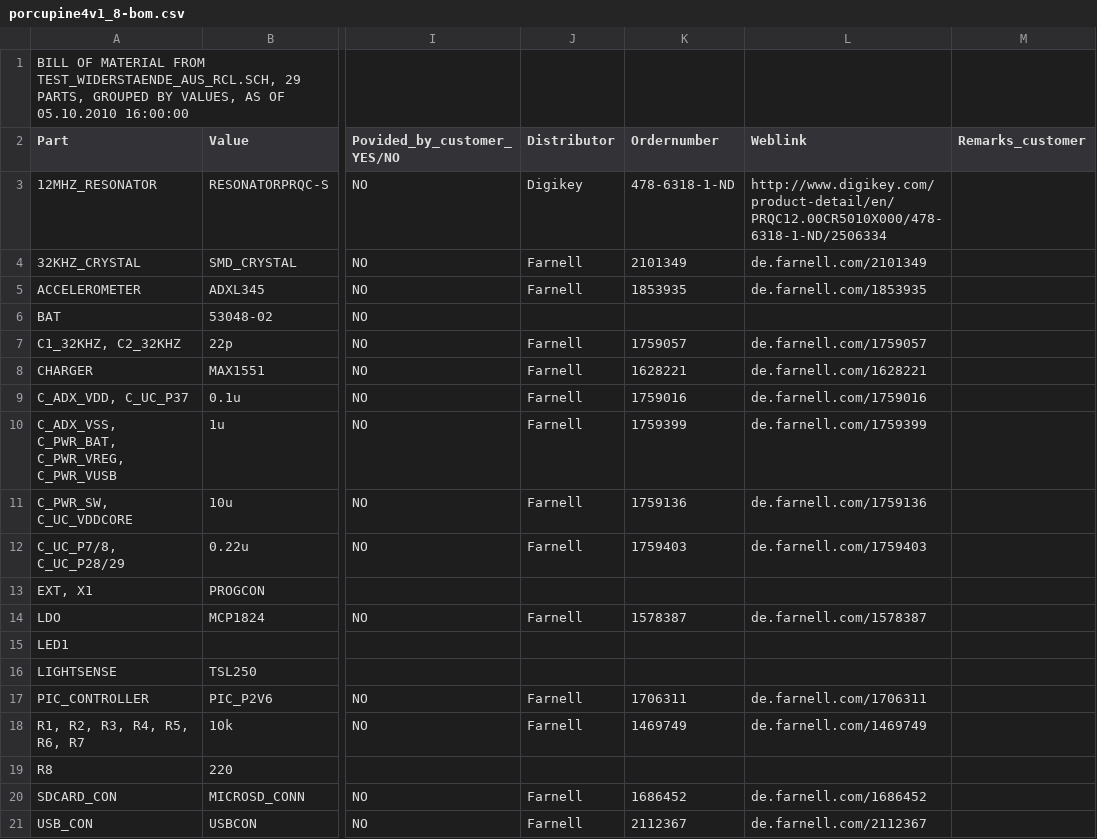
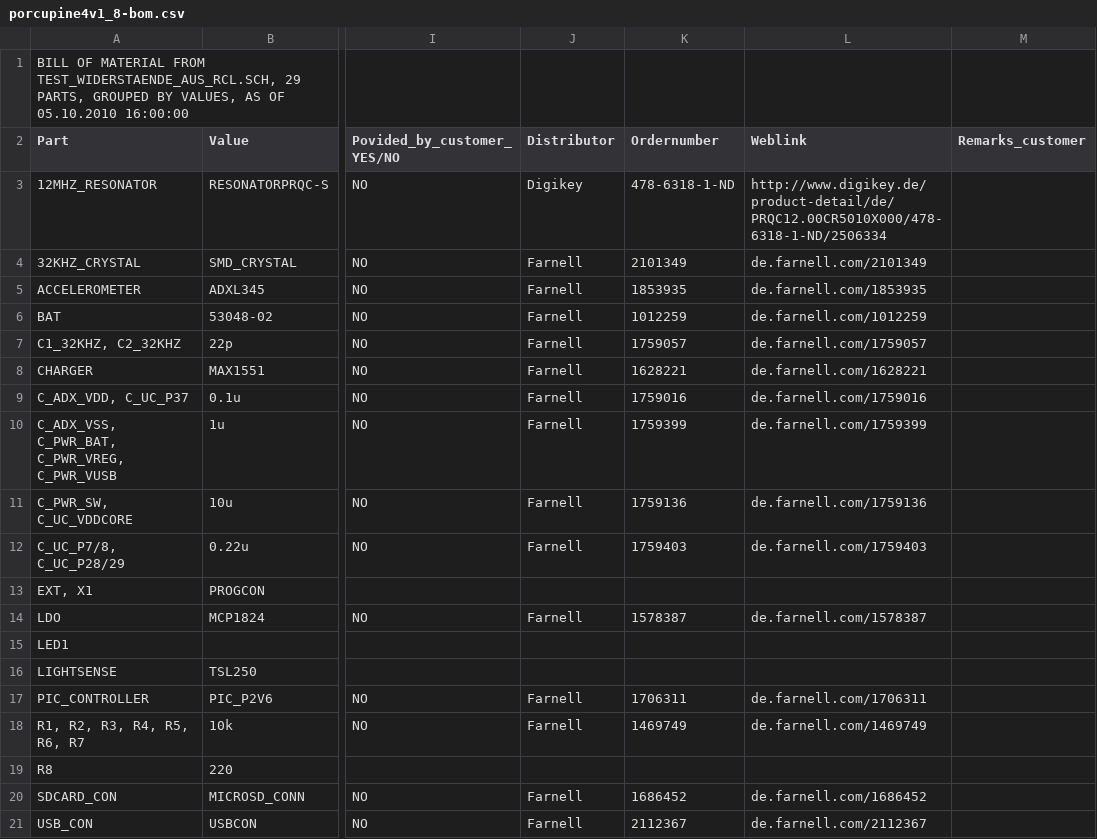
Before and after one commit to kristofvl/HedgeHog, a CSV file: hardware/porcupine4v1_8-bom.csv, drawn as a sheet; only a part is shown, gaps mark what is left out; the diff names each change by its address in the sheet, - before the commit and + after, or states it on an @@ line.

Commit message:
porcupine4v1_8: BOM-list updated

```diff
--- a/hardware/porcupine4v1_8-bom.csv
+++ b/hardware/porcupine4v1_8-bom.csv
-L3 (Weblink): http://www.digikey.com/product-detail/en/PRQC12.00CR5010X000/478-6318-1-ND/2506334
+L3 (Weblink): http://www.digikey.de/product-detail/de/PRQC12.00CR5010X000/478-6318-1-ND/2506334
-J6 (Distributor): (empty)
+J6 (Distributor): Farnell
-K6 (Ordernumber): (empty)
+K6 (Ordernumber): 1012259
-L6 (Weblink): (empty)
+L6 (Weblink): de.farnell.com/1012259
```
